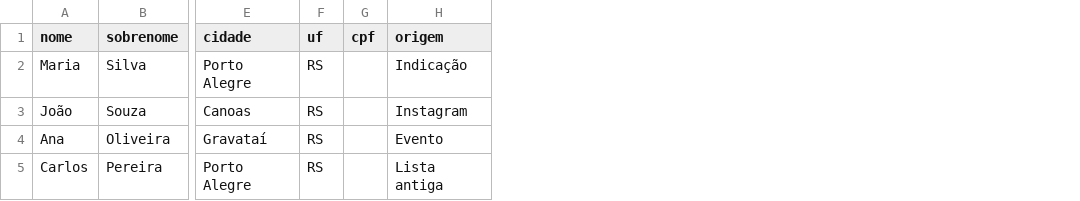
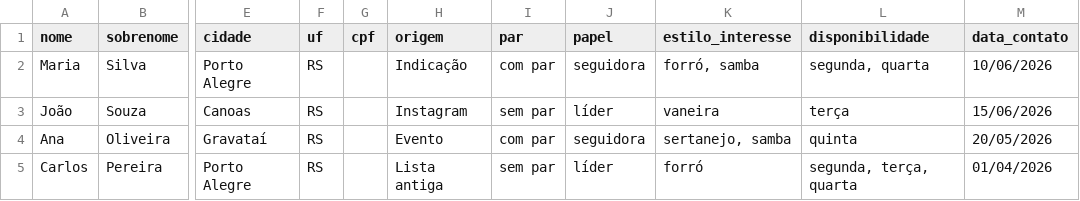
Before and after one commit to rodrigoarnaldo/roh-e-sih, a CSV file: sistema/public/modelo-importacao-contatos.csv, drawn as a sheet; only a part is shown, gaps mark what is left out; the diff names each change by its address in the sheet, - before the commit and + after, or states it on an @@ line.

```diff
--- a/sistema/public/modelo-importacao-contatos.csv
+++ b/sistema/public/modelo-importacao-contatos.csv
+column I (par), rows 2-5: com par | sem par | com par | sem par
+column J (papel), rows 2-5: seguidora | líder | seguidora | líder
+column K (estilo_interesse), rows 2-5: forró, samba | vaneira | sertanejo, samba | forró
+column L (disponibilidade), rows 2-5: segunda, quarta | terça | quinta | segunda, terça, quarta
+column M (data_contato), rows 2-5: 10/06/2026 | 15/06/2026 | 20/05/2026 | 01/04/2026
```
Also changed, not shown: 3 other files.
